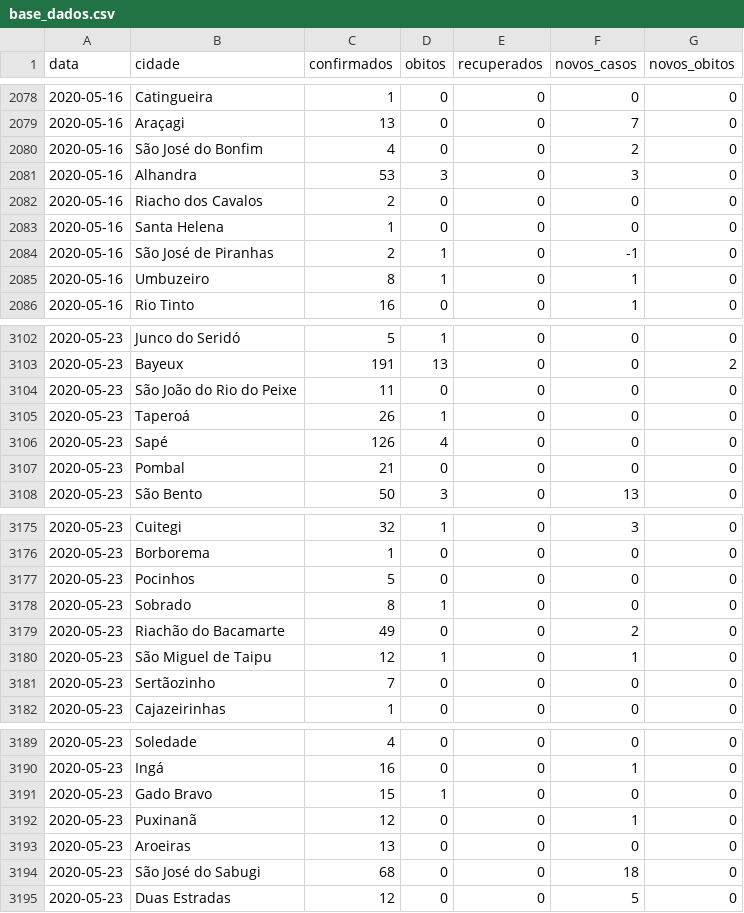
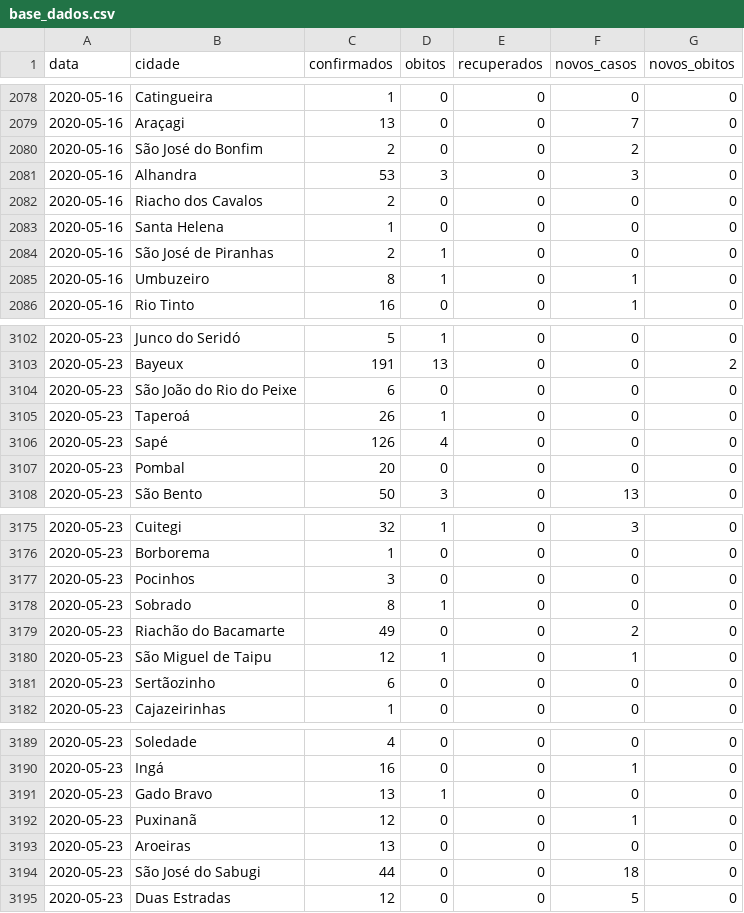
Before and after one commit to FlavioMacaubas/covid_19_paraiba, a CSV file: base_dados.csv, drawn as a sheet; only a part is shown, gaps mark what is left out; the diff covers the shown part only.

```diff
--- a/base_dados.csv
+++ b/base_dados.csv
@@ -2079,3 +2079,3 @@ data,cidade,confirmados,obitos,recuperados,novos_casos,novos_obitos
 2020-05-16,Araçagi,13,0,0,7,0
-2020-05-16,São José do Bonfim,4,0,0,2,0
+2020-05-16,São José do Bonfim,2,0,0,2,0
 2020-05-16,Alhandra,53,3,0,3,0
@@ -2083,3 +2083,3 @@ data,cidade,confirmados,obitos,recuperados,novos_casos,novos_obitos
 2020-05-16,Santa Helena,1,0,0,0,0
-2020-05-16,São José de Piranhas,2,1,0,-1,0
+2020-05-16,São José de Piranhas,2,1,0,0,0
 2020-05-16,Umbuzeiro,8,1,0,1,0
@@ -3103,6 +3103,6 @@ data,cidade,confirmados,obitos,recuperados,novos_casos,novos_obitos
 2020-05-23,Bayeux,191,13,0,0,2
-2020-05-23,São João do Rio do Peixe,11,0,0,0,0
+2020-05-23,São João do Rio do Peixe,6,0,0,0,0
 2020-05-23,Taperoá,26,1,0,0,0
 2020-05-23,Sapé,126,4,0,0,0
-2020-05-23,Pombal,21,0,0,0,0
+2020-05-23,Pombal,20,0,0,0,0
 2020-05-23,São Bento,50,3,0,13,0
@@ -3176,3 +3176,3 @@ data,cidade,confirmados,obitos,recuperados,novos_casos,novos_obitos
 2020-05-23,Borborema,1,0,0,0,0
-2020-05-23,Pocinhos,5,0,0,0,0
+2020-05-23,Pocinhos,3,0,0,0,0
 2020-05-23,Sobrado,8,1,0,0,0
@@ -3180,3 +3180,3 @@ data,cidade,confirmados,obitos,recuperados,novos_casos,novos_obitos
 2020-05-23,São Miguel de Taipu,12,1,0,1,0
-2020-05-23,Sertãozinho,7,0,0,0,0
+2020-05-23,Sertãozinho,6,0,0,0,0
 2020-05-23,Cajazeirinhas,1,0,0,0,0
@@ -3190,6 +3190,6 @@ data,cidade,confirmados,obitos,recuperados,novos_casos,novos_obitos
 2020-05-23,Ingá,16,0,0,1,0
-2020-05-23,Gado Bravo,15,1,0,0,0
+2020-05-23,Gado Bravo,13,1,0,0,0
 2020-05-23,Puxinanã,12,0,0,1,0
 2020-05-23,Aroeiras,13,0,0,0,0
-2020-05-23,São José do Sabugi,68,0,0,18,0
+2020-05-23,São José do Sabugi,44,0,0,18,0
 2020-05-23,Duas Estradas,12,0,0,5,0
```
Also changed, not shown: 60 edited cells elsewhere in this file.
